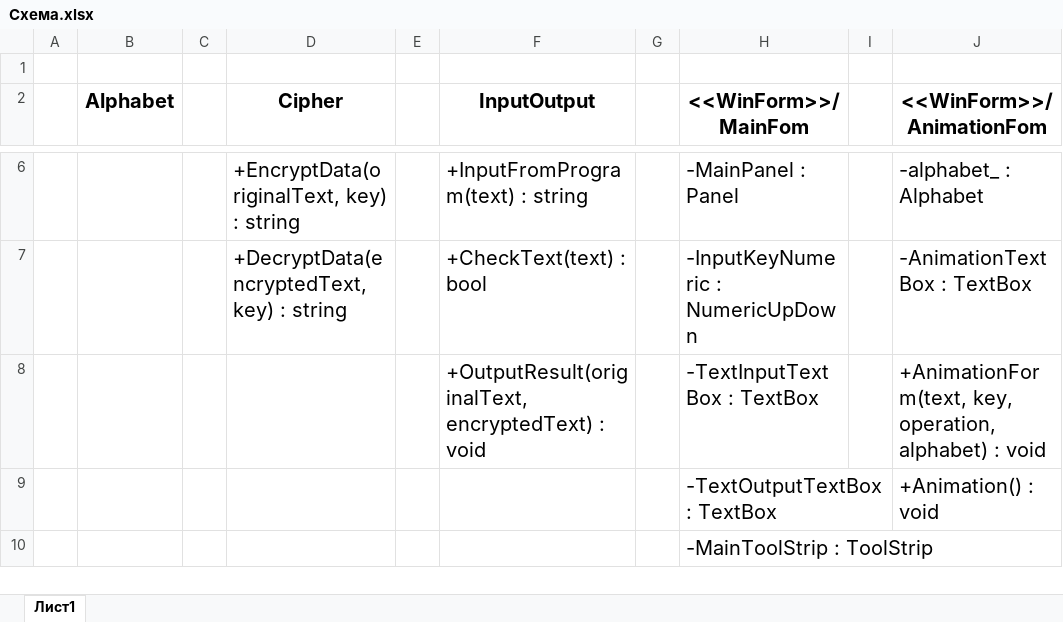
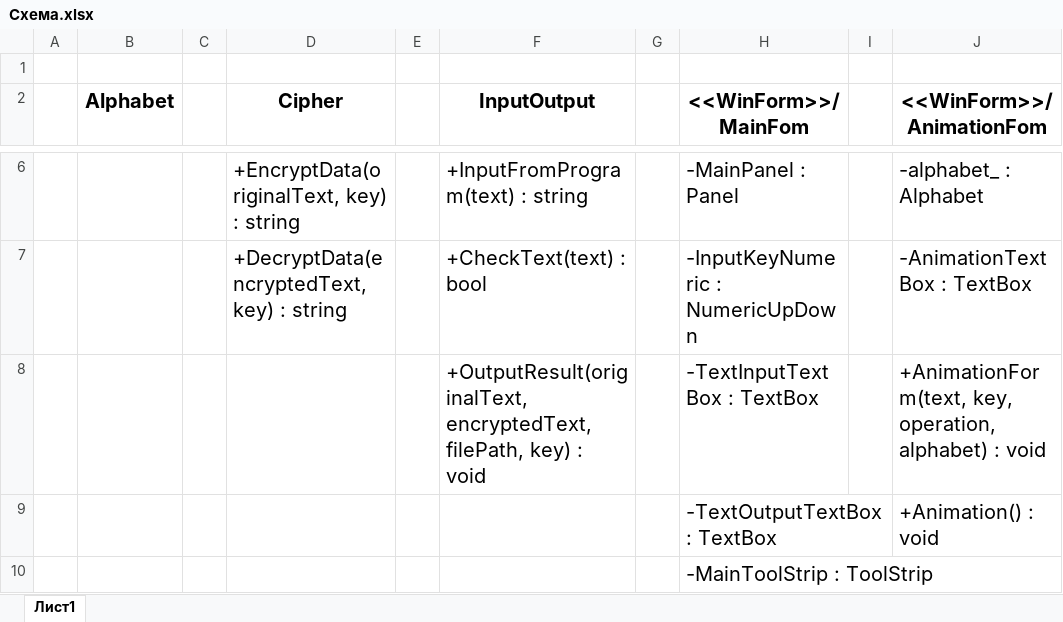
Before and after one commit to GavrishM/CaesarCipher, an Excel workbook: CaesarCipher/Документация/Материалы/Схема.xlsx, sheet Лист1, drawn as a sheet; only a part is shown, gaps mark what is left out; values as stored, in another font and other column widths than the file's, no borders; charts and pictures not drawn; the diff names each change by its address in the sheet, - before the commit and + after, or states it on an @@ line.

```diff
--- a/CaesarCipher/Документация/Материалы/Схема.xlsx (sheet Лист1)
+++ b/CaesarCipher/Документация/Материалы/Схема.xlsx (sheet Лист1)
-F8 (InputOutput): +OutputResult(originalText, encryptedText) : void
+F8 (InputOutput): +OutputResult(originalText, encryptedText, filePath, key) : void
```
Also changed, not shown: charts or pictures, CaesarCipher/Документация/Материалы/Блок-схемы.xlsx, 7 other files.
